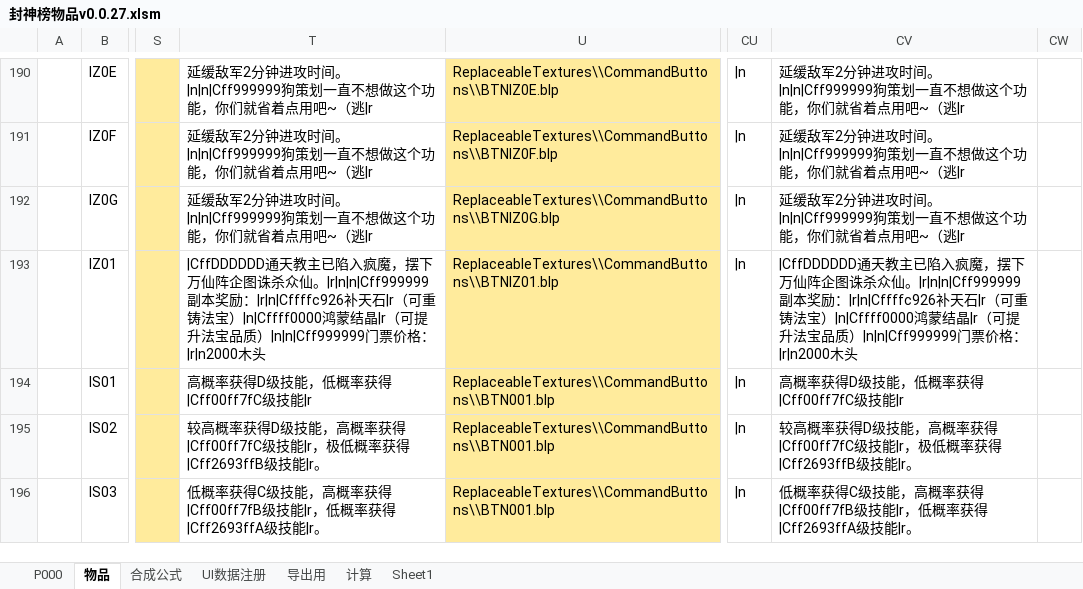
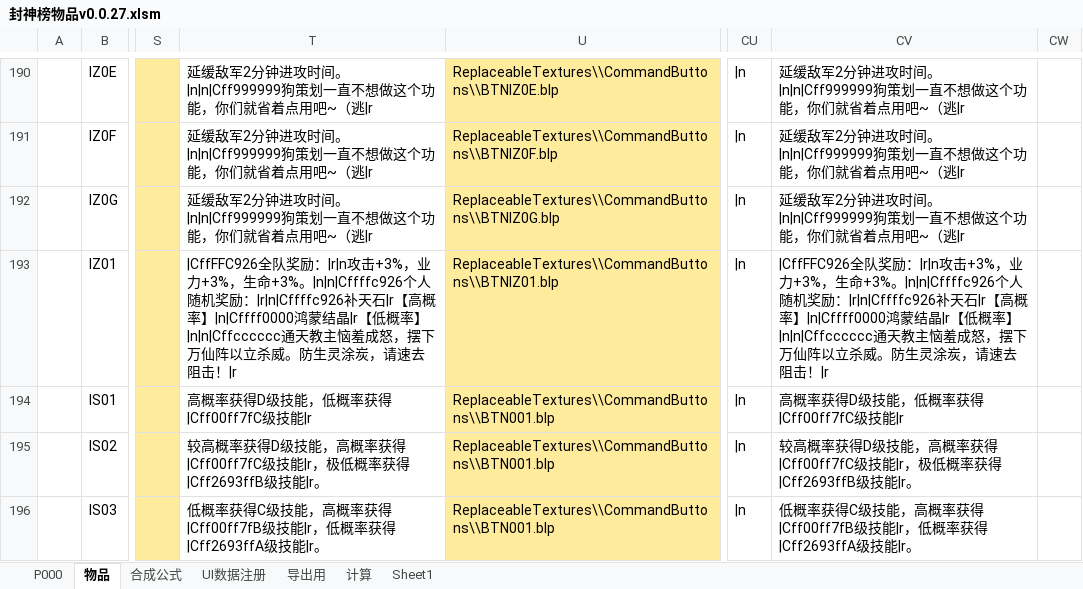
Before and after one commit to MageEgg/MageGame, an Excel workbook: 封神榜物品v0.0.27.xlsm, sheet 物品, drawn as a sheet; only a part is shown, gaps mark what is left out; values as stored, in another font and other column widths than the file's, no borders; the diff names each change by its address in the sheet, - before the commit and + after, or states it on an @@ line.

```diff
--- a/封神榜物品v0.0.27.xlsm (sheet 物品)
+++ b/封神榜物品v0.0.27.xlsm (sheet 物品)
-T193: |CffDDDDDD通天教主已陷入疯魔，摆下万仙阵企图诛杀众仙。|r|n|n|Cff999999副本奖励：|r|n|Cffffc926补天石|r（可重铸法宝）|n|Cffff0000鸿蒙结晶|r（可提升法宝品质）|n|n|Cff999999门票价格：|r|n2000木头
+T193: |CffFFC926全队奖励：|r|n攻击+3%，业力+3%，生命+3%。|n|n|Cffffc926个人随机奖励：|r|n|Cffffc926补天石|r【高概率】|n|Cffff0000鸿蒙结晶|r【低概率】|n|n|Cffcccccc通天教主恼羞成怒，摆下万仙阵以立杀威。防生灵涂炭，请速去阻击！|r
-CV193: |CffDDDDDD通天教主已陷入疯魔，摆下万仙阵企图诛杀众仙。|r|n|n|Cff999999副本奖励：|r|n|Cffffc926补天石|r（可重铸法宝）|n|Cffff0000鸿蒙结晶|r（可提升法宝品质）|n|n|Cff999999门票价格：|r|n2000木头
+CV193: |CffFFC926全队奖励：|r|n攻击+3%，业力+3%，生命+3%。|n|n|Cffffc926个人随机奖励：|r|n|Cffffc926补天石|r【高概率】|n|Cffff0000鸿蒙结晶|r【低概率】|n|n|Cffcccccc通天教主恼羞成怒，摆下万仙阵以立杀威。防生灵涂炭，请速去阻击！|r
```
Also changed, not shown: sheet P000, charts or pictures, 2 other files.
